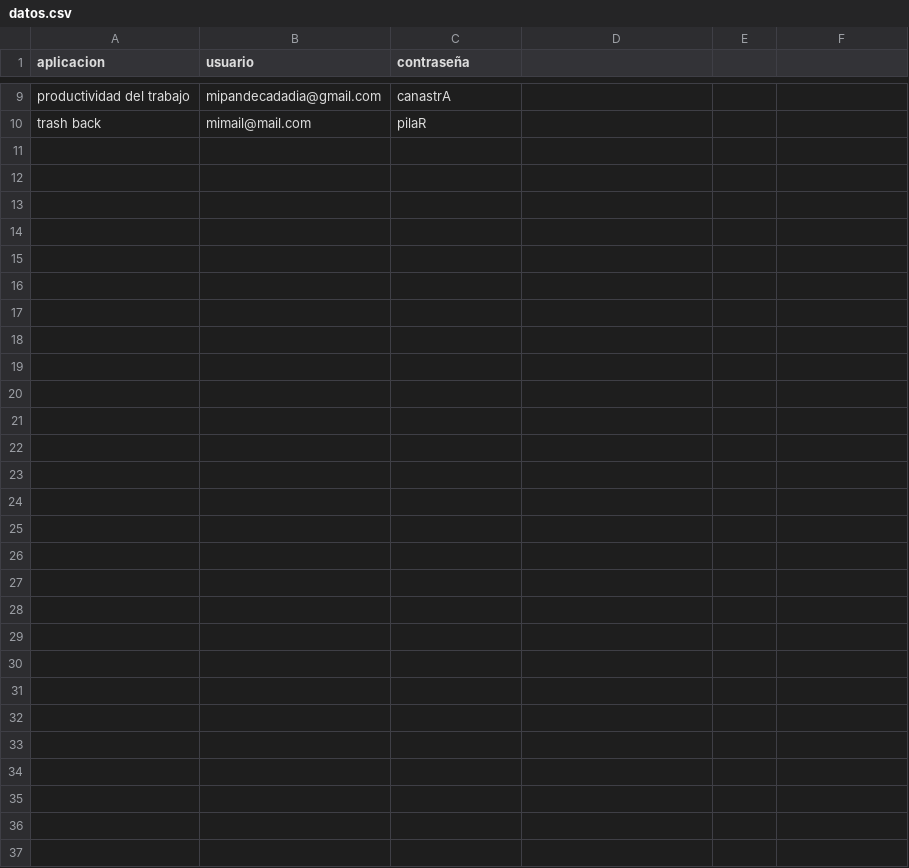
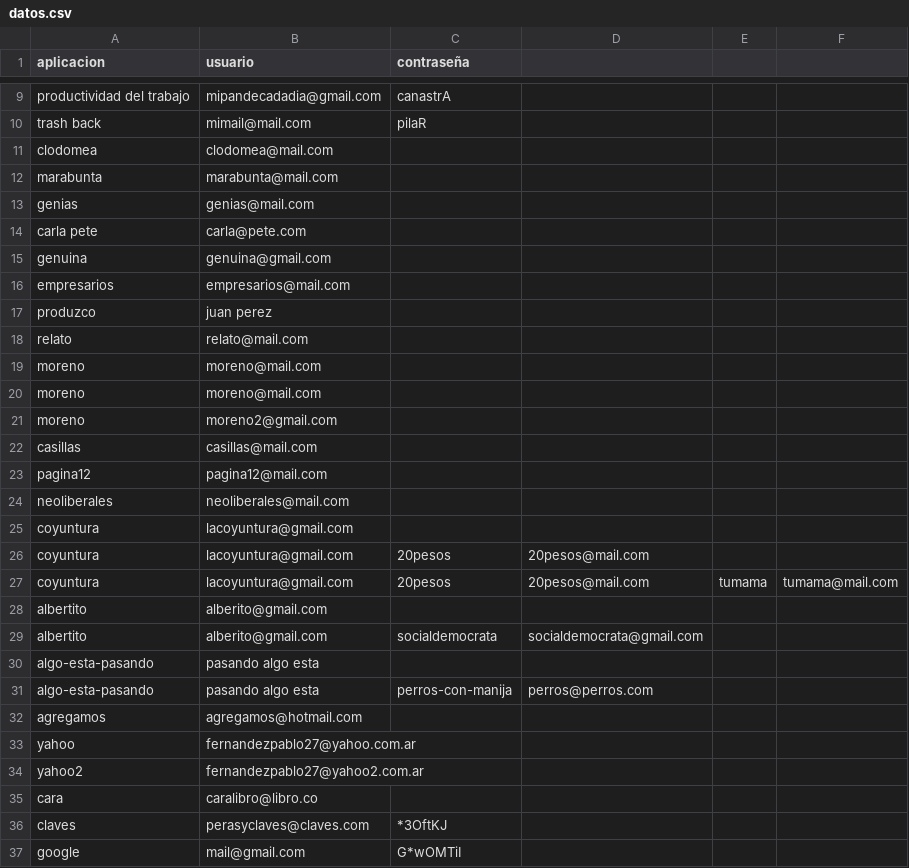
Before and after one commit to polifer27/generador-de-claves, a CSV file: bin/Debug/datos.csv, drawn as a sheet; only a part is shown, gaps mark what is left out; the diff names each change by its address in the sheet, - before the commit and + after, or states it on an @@ line.

```diff
--- a/bin/Debug/datos.csv
+++ b/bin/Debug/datos.csv
+row 11: clodomea | clodomea@mail.com
+row 12: marabunta | marabunta@mail.com
+row 13: genias | genias@mail.com
+row 14: carla pete | carla@pete.com
+row 15: genuina | genuina@gmail.com
+row 16: empresarios | empresarios@mail.com
+row 17: produzco | juan perez
+row 18: relato | relato@mail.com
+row 19: moreno | moreno@mail.com
+row 20: moreno | moreno@mail.com
+row 21: moreno | moreno2@gmail.com
+row 22: casillas | casillas@mail.com
+row 23: pagina12 | pagina12@mail.com
+row 24: neoliberales | neoliberales@mail.com
+row 25: coyuntura | lacoyuntura@gmail.com
+row 26: coyuntura | lacoyuntura@gmail.com | 20pesos | 20pesos@mail.com
+row 27: coyuntura | lacoyuntura@gmail.com | 20pesos | 20pesos@mail.com | tumama | tumama@mail.com
+row 28: albertito | alberito@gmail.com
+row 29: albertito | alberito@gmail.com | socialdemocrata | socialdemocrata@gmail.com
+row 30: algo-esta-pasando | pasando algo esta
+row 31: algo-esta-pasando | pasando algo esta | perros-con-manija | perros@perros.com
+row 32: agregamos | agregamos@hotmail.com
+row 33: yahoo | fernandezpablo27@yahoo.com.ar
+row 34: yahoo2 | fernandezpablo27@yahoo2.com.ar
+row 35: cara | caralibro@libro.co
+row 36: claves | perasyclaves@claves.com | *3OftKJ
+row 37: google | mail@gmail.com | G*wOMTiI
```
Also changed, not shown: 6 other files.
